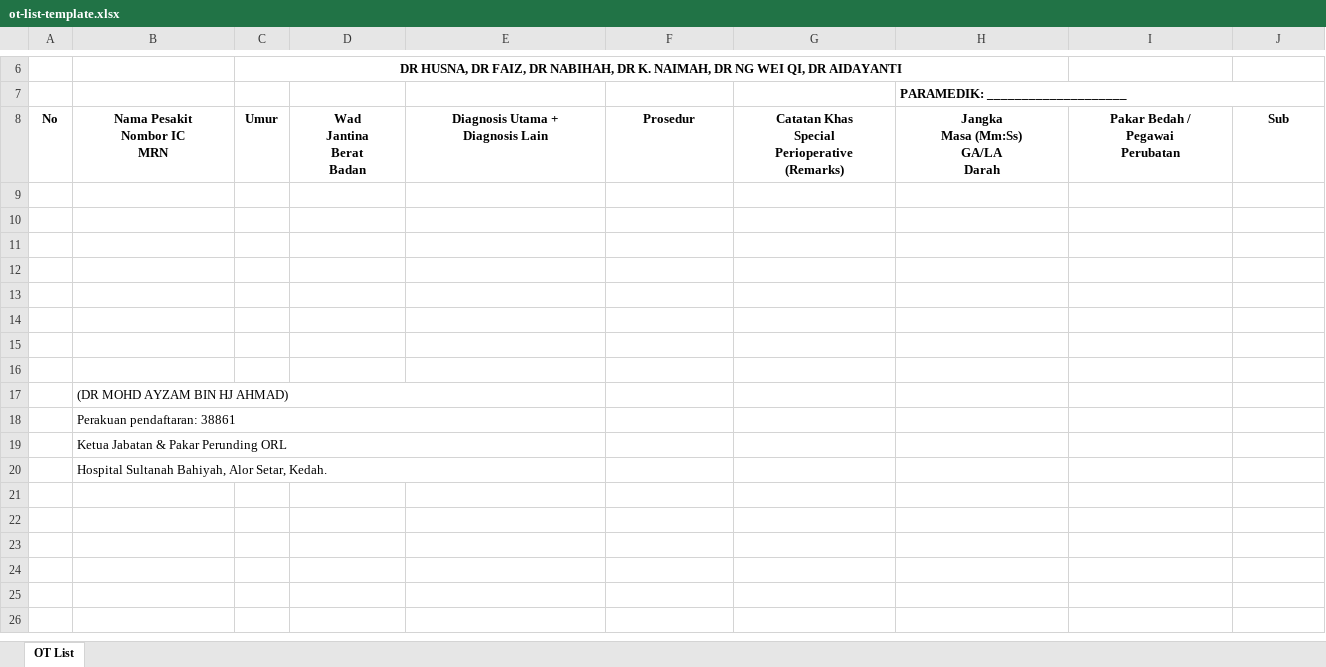
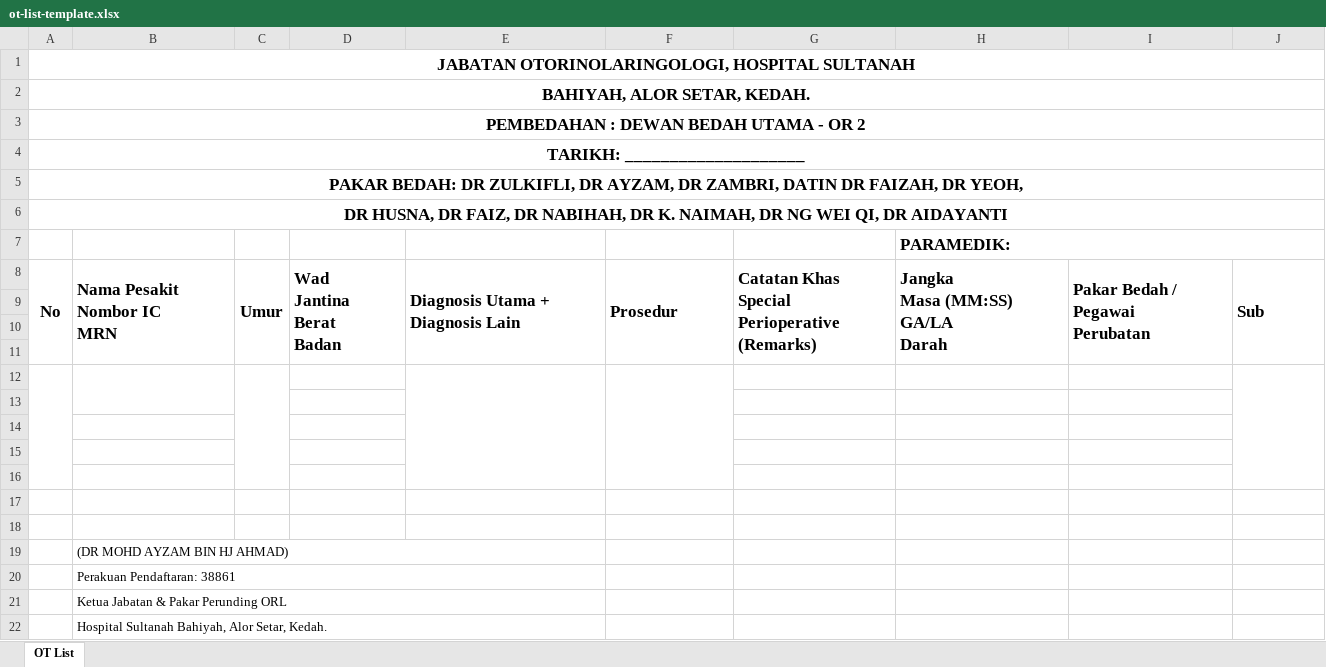
Before and after one commit to Nazmiadnan92/ORL-System, an Excel workbook: docs/assets/ot-list-template.xlsx, sheet OT List, drawn as a sheet; only a part is shown, gaps mark what is left out; values as stored, in another font and other column widths than the file's, no borders; charts and pictures not drawn; removed rows and columns are numbered as before the commit, all else as after; ↵ is a line break in a cell; the diff covers the shown part only; the diff names each change by its address in the sheet, - before the commit and + after, or states it on an @@ line.

```diff
--- a/docs/assets/ot-list-template.xlsx (sheet OT List)
+++ b/docs/assets/ot-list-template.xlsx (sheet OT List)
-row 6:  |  | DR HUSNA, DR FAIZ, DR NABIHAH, DR K. NAIMAH, DR NG WEI QI, DR AIDAYANTI
+row 1: JABATAN OTORINOLARINGOLOGI, HOSPITAL SULTANAH
+row 2: BAHIYAH, ALOR SETAR, KEDAH.
+row 3: PEMBEDAHAN : DEWAN BEDAH UTAMA - OR 2
+row 4: TARIKH: ____________________
+row 5: PAKAR BEDAH: DR ZULKIFLI, DR AYZAM, DR ZAMBRI, DATIN DR FAIZAH, DR YEOH,
+row 6: DR HUSNA, DR FAIZ, DR NABIHAH, DR K. NAIMAH, DR NG WEI QI, DR AIDAYANTI
-H7: PARAMEDIK: ____________________
+H7: PARAMEDIK:
@@ H7 text size: larger @@
@@ A8:J8 text size: larger @@
+A8:A11 merged
-B8 alignment: center
+B8 alignment: left
+B8:B11 merged
+C8:C11 merged
-D8:J8 alignment: center
+D8:J8 alignment: left
+D8:D11 merged
+E8:E11 merged
+F8:F11 merged
+G8:G11 merged
-H8: Jangka ↵ Masa (Mm:Ss) ↵ GA/LA ↵ Darah
+H8: Jangka ↵ Masa (MM:SS) ↵ GA/LA ↵ Darah
+H8:H11 merged
+I8:I11 merged
+J8:J11 merged
+row 9: (empty)
+row 10: (empty)
+A12:A16 merged
+B12:B13 merged
+C12:C16 merged
+E12:E16 merged
+F12:F16 merged
+J12:J16 merged
-B20: Perakuan pendaftaran: 38861
+B20: Perakuan Pendaftaran: 38861
```
Also changed, not shown: 5 removed rows elsewhere in this sheet, charts or pictures, 14 other files.
